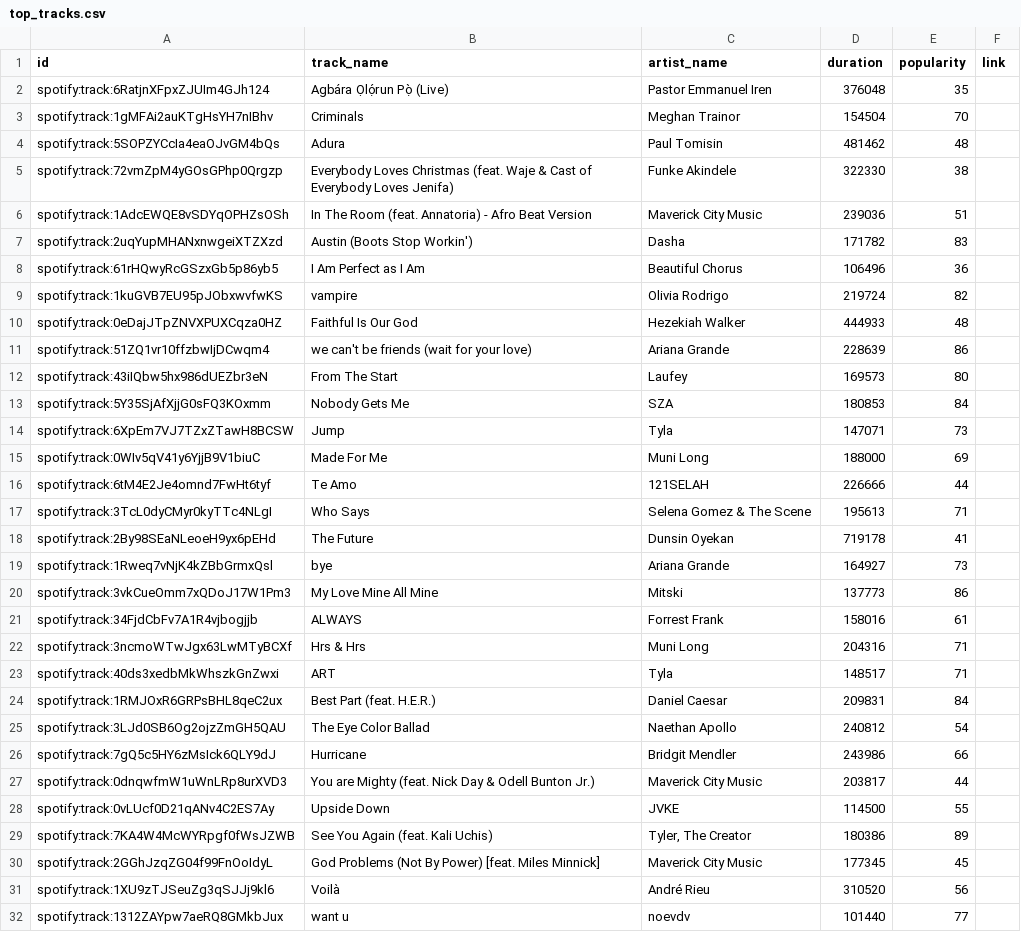
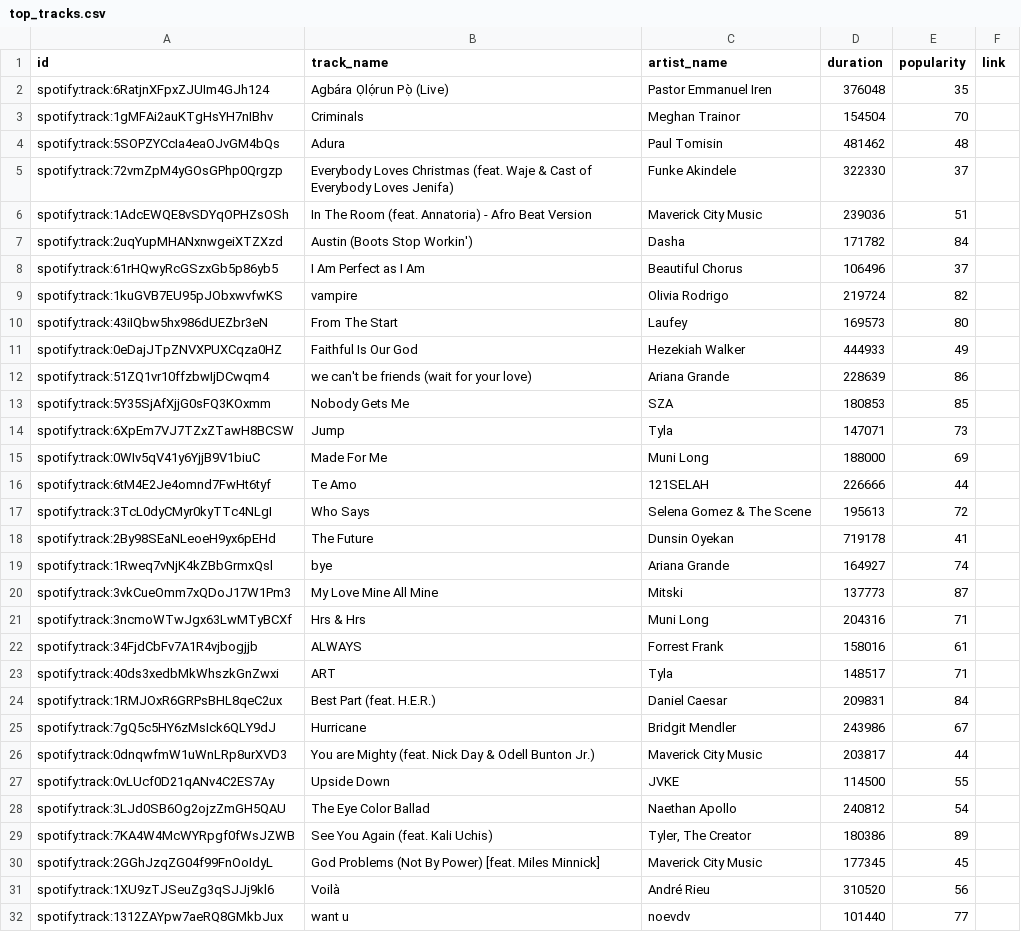
Before and after one commit to ifeomavera/ETL-pipeline-with-Postgres-and-Apache-Spark, a CSV file: top_tracks.csv, drawn as a sheet; only a part is shown; the diff covers the shown part only.

```diff
--- a/top_tracks.csv
+++ b/top_tracks.csv
@@ -4,11 +4,11 @@ spotify:track:1gMFAi2auKTgHsYH7nIBhv,Criminals,Meghan Trainor,154504,70,
 spotify:track:5SOPZYCcIa4eaOJvGM4bQs,Adura,Paul Tomisin,481462,48,
-spotify:track:72vmZpM4yGOsGPhp0Qrgzp,Everybody Loves Christmas (feat. Waje & Cast of Everybody Loves Jenifa),Funke Akindele,322330,38,
+spotify:track:72vmZpM4yGOsGPhp0Qrgzp,Everybody Loves Christmas (feat. Waje & Cast of Everybody Loves Jenifa),Funke Akindele,322330,37,
 spotify:track:1AdcEWQE8vSDYqOPHZsOSh,In The Room (feat. Annatoria) - Afro Beat Version,Maverick City Music,239036,51,
-spotify:track:2uqYupMHANxnwgeiXTZXzd,Austin (Boots Stop Workin'),Dasha,171782,83,
-spotify:track:61rHQwyRcGSzxGb5p86yb5,I Am Perfect as I Am,Beautiful Chorus,106496,36,
+spotify:track:2uqYupMHANxnwgeiXTZXzd,Austin (Boots Stop Workin'),Dasha,171782,84,
+spotify:track:61rHQwyRcGSzxGb5p86yb5,I Am Perfect as I Am,Beautiful Chorus,106496,37,
 spotify:track:1kuGVB7EU95pJObxwvfwKS,vampire,Olivia Rodrigo,219724,82,
-spotify:track:0eDajJTpZNVXPUXCqza0HZ,Faithful Is Our God,Hezekiah Walker,444933,48,
+spotify:track:43iIQbw5hx986dUEZbr3eN,From The Start,Laufey,169573,80,
+spotify:track:0eDajJTpZNVXPUXCqza0HZ,Faithful Is Our God,Hezekiah Walker,444933,49,
 spotify:track:51ZQ1vr10ffzbwIjDCwqm4,we can't be friends (wait for your love),Ariana Grande,228639,86,
-spotify:track:43iIQbw5hx986dUEZbr3eN,From The Start,Laufey,169573,80,
-spotify:track:5Y35SjAfXjjG0sFQ3KOxmm,Nobody Gets Me,SZA,180853,84,
+spotify:track:5Y35SjAfXjjG0sFQ3KOxmm,Nobody Gets Me,SZA,180853,85,
 spotify:track:6XpEm7VJ7TZxZTawH8BCSW,Jump,Tyla,147071,73,
@@ -16,14 +16,14 @@ spotify:track:0WIv5qV41y6YjjB9V1biuC,Made For Me,Muni Long,188000,69,
 spotify:track:6tM4E2Je4omnd7FwHt6tyf,Te Amo,121SELAH,226666,44,
-spotify:track:3TcL0dyCMyr0kyTTc4NLgI,Who Says,Selena Gomez & The Scene,195613,71,
+spotify:track:3TcL0dyCMyr0kyTTc4NLgI,Who Says,Selena Gomez & The Scene,195613,72,
 spotify:track:2By98SEaNLeoeH9yx6pEHd,The Future,Dunsin Oyekan,719178,41,
-spotify:track:1Rweq7vNjK4kZBbGrmxQsl,bye,Ariana Grande,164927,73,
-spotify:track:3vkCueOmm7xQDoJ17W1Pm3,My Love Mine All Mine,Mitski,137773,86,
+spotify:track:1Rweq7vNjK4kZBbGrmxQsl,bye,Ariana Grande,164927,74,
+spotify:track:3vkCueOmm7xQDoJ17W1Pm3,My Love Mine All Mine,Mitski,137773,87,
+spotify:track:3ncmoWTwJgx63LwMTyBCXf,Hrs & Hrs,Muni Long,204316,71,
 spotify:track:34FjdCbFv7A1R4vjbogjjb,ALWAYS,Forrest Frank,158016,61,
-spotify:track:3ncmoWTwJgx63LwMTyBCXf,Hrs & Hrs,Muni Long,204316,71,
 spotify:track:40ds3xedbMkWhszkGnZwxi,ART,Tyla,148517,71,
 spotify:track:1RMJOxR6GRPsBHL8qeC2ux,Best Part (feat. H.E.R.),Daniel Caesar,209831,84,
-spotify:track:3LJd0SB6Og2ojzZmGH5QAU,The Eye Color Ballad,Naethan Apollo,240812,54,
-spotify:track:7gQ5c5HY6zMsIck6QLY9dJ,Hurricane,Bridgit Mendler,243986,66,
+spotify:track:7gQ5c5HY6zMsIck6QLY9dJ,Hurricane,Bridgit Mendler,243986,67,
 spotify:track:0dnqwfmW1uWnLRp8urXVD3,You are Mighty (feat. Nick Day & Odell Bunton Jr.),Maverick City Music,203817,44,
 spotify:track:0vLUcf0D21qANv4C2ES7Ay,Upside Down,JVKE,114500,55,
+spotify:track:3LJd0SB6Og2ojzZmGH5QAU,The Eye Color Ballad,Naethan Apollo,240812,54,
 spotify:track:7KA4W4McWYRpgf0fWsJZWB,See You Again (feat. Kali Uchis),"Tyler, The Creator",180386,89,
```
Also changed, not shown: 7 edited cells elsewhere in this file, all_recent_tracks.csv, all_top_artists.csv, 4 other files.
